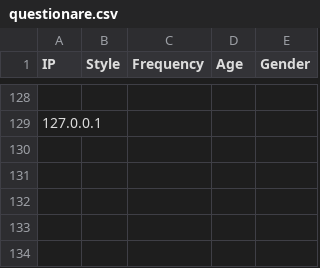
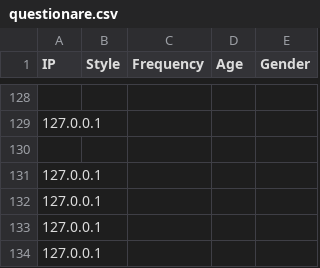
Before and after one commit to baiyanlali/MarioWeb, a CSV file: data/questionare.csv, drawn as a sheet; only a part is shown, gaps mark what is left out.

```diff
--- a/data/questionare.csv
+++ b/data/questionare.csv
@@ -129 +129,6 @@ IP,Style,Frequency,Age,Gender
 127.0.0.1,,,,,
+
+127.0.0.1,,,,,,
+127.0.0.1,,,,,,
+127.0.0.1,,,,,,
+127.0.0.1,,,,,,
```
Also changed, not shown: 1 other file.
